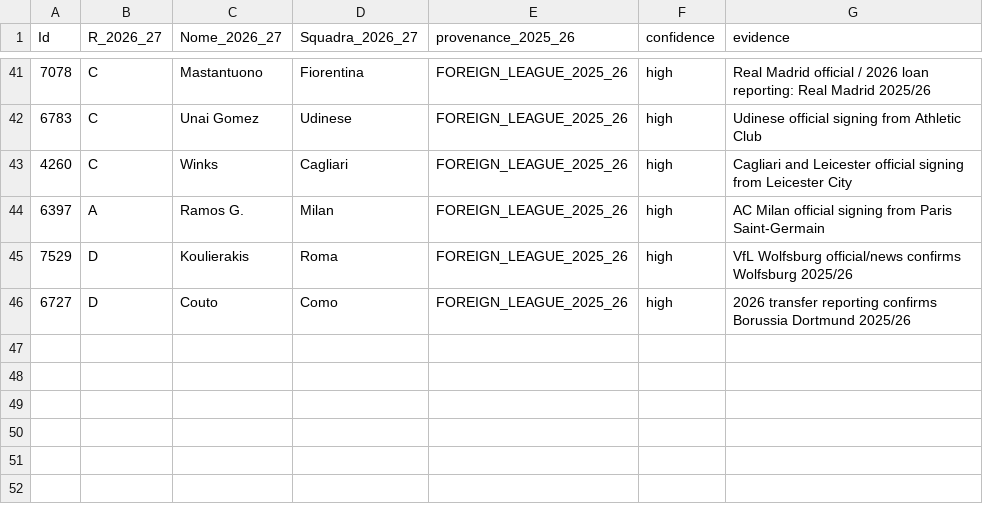
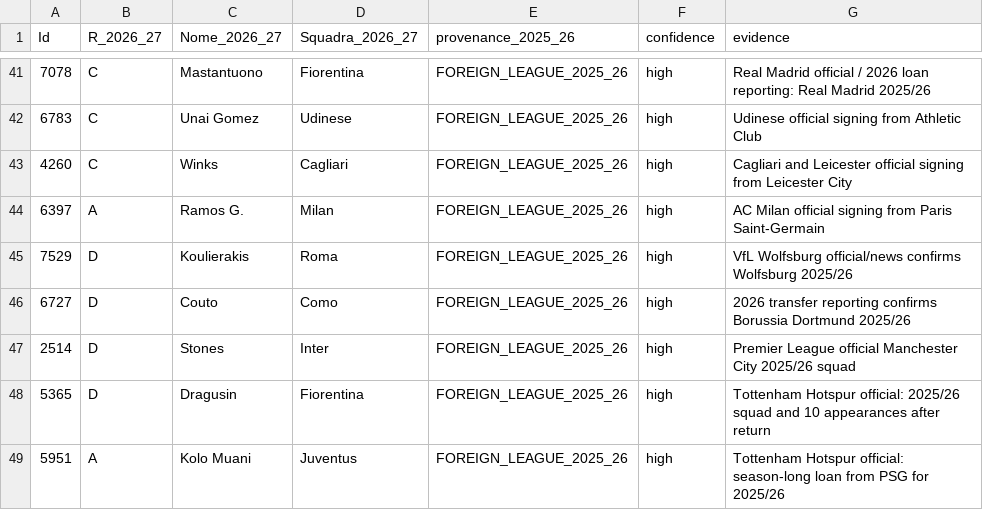
Before and after one commit to simone95pescara-design/fantacalcio-26-27, a CSV file: data/processed/historical-2025-26-provenance-v1.csv, drawn as a sheet; only a part is shown, gaps mark what is left out; the diff names each change by its address in the sheet, - before the commit and + after, or states it on an @@ line.

Commit message:
Extend unmatched provenance with verified Premier League cases

```diff
--- a/data/processed/historical-2025-26-provenance-v1.csv
+++ b/data/processed/historical-2025-26-provenance-v1.csv
+row 47: 2514 | D | Stones | Inter | FOREIGN_LEAGUE_2025_26 | high | Premier League official Manchester City 2025/26 squad
+row 48: 5365 | D | Dragusin | Fiorentina | FOREIGN_LEAGUE_2025_26 | high | Tottenham Hotspur official: 2025/26 squad and 10 appearances after return
+row 49: 5951 | A | Kolo Muani | Juventus | FOREIGN_LEAGUE_2025_26 | high | Tottenham Hotspur official: season-long loan from PSG for 2025/26
```
